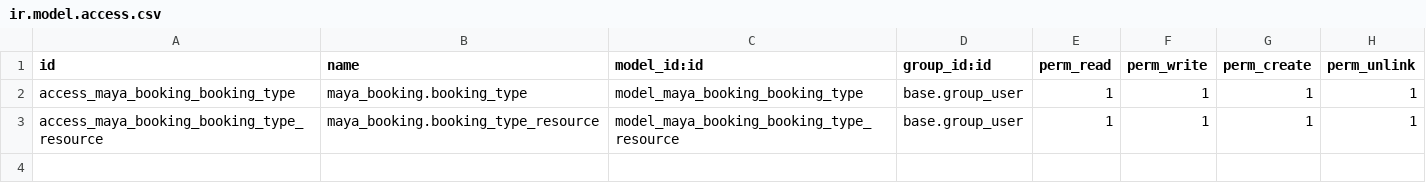
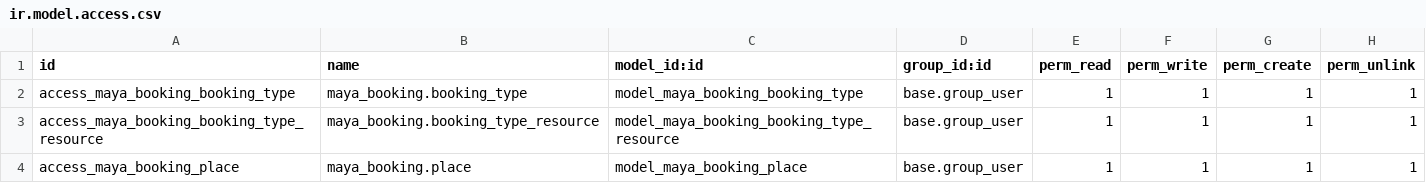
Before and after one commit to Maya-AQSS/maya_booking, a CSV file: security/ir.model.access.csv, drawn as a sheet; the diff names each change by its address in the sheet, - before the commit and + after, or states it on an @@ line.

Commit message:
feat: añadir vista kanban booking_type y modelo place(modelo variable pero para poder hacer pruebas)

```diff
--- a/security/ir.model.access.csv
+++ b/security/ir.model.access.csv
+row 4: access_maya_booking_place | maya_booking.place | model_maya_booking_place | base.group_user | 1 | 1 | 1 | 1
```
Also changed, not shown: 9 other files.
